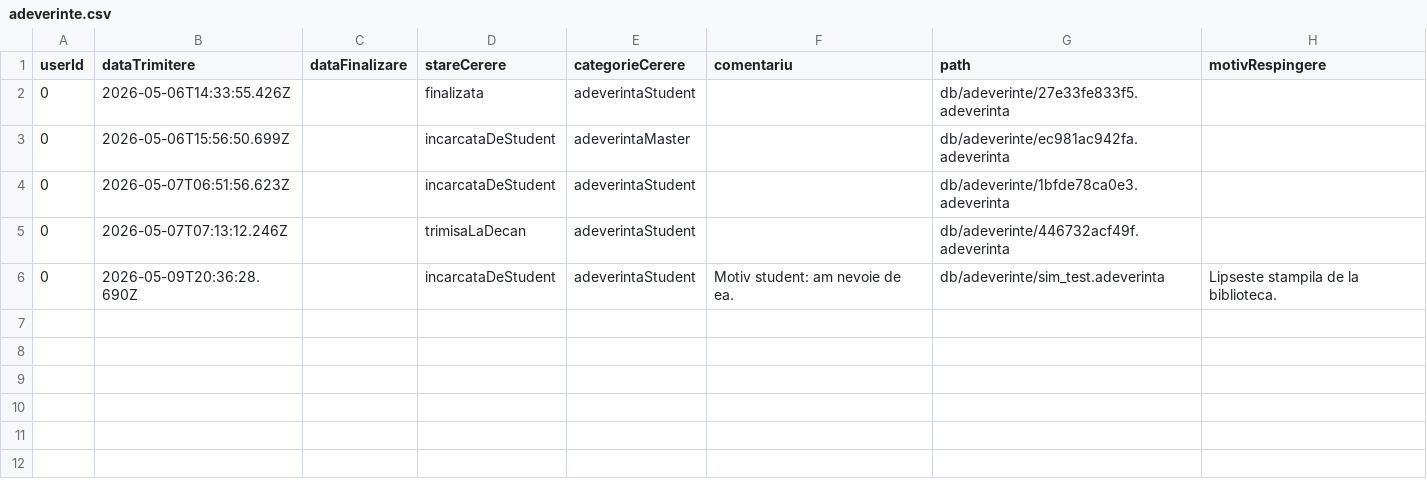
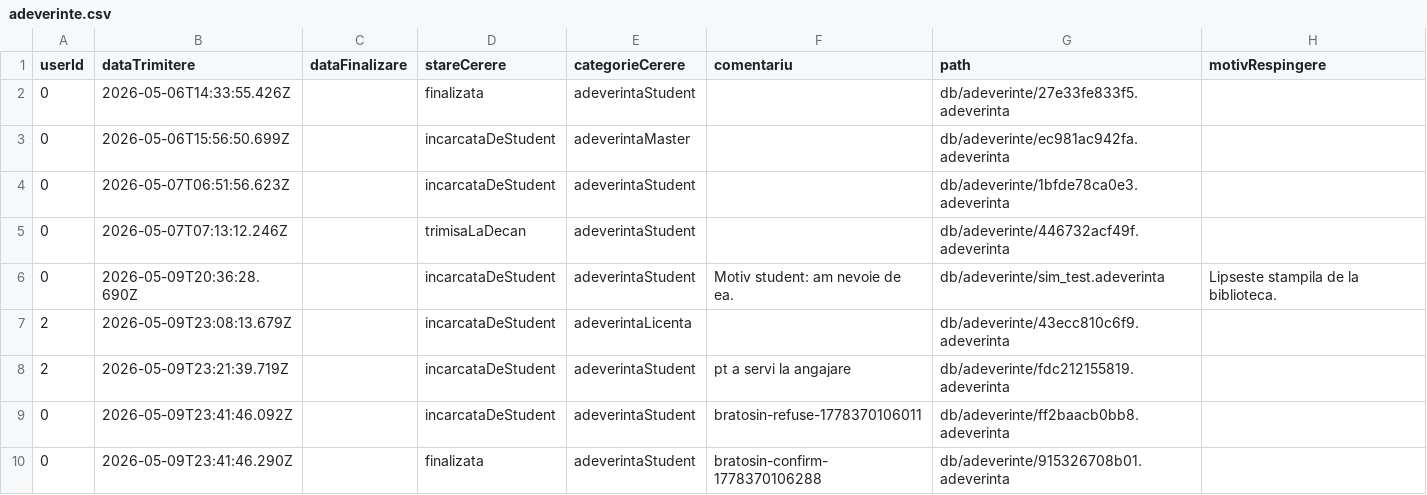
Before and after one commit to a-bratosin/ISP-Gestionare-Adeverinte, a CSV file: db/adeverinte.csv, drawn as a sheet.

```diff
--- a/db/adeverinte.csv
+++ b/db/adeverinte.csv
@@ -6 +6,5 @@ userId,dataTrimitere,dataFinalizare,stareCerere,categorieCerere,comentariu,path,
 0,2026-05-09T20:36:28.690Z,,incarcataDeStudent,adeverintaStudent,Motiv student: am nevoie de ea.,db/adeverinte/sim_test.adeverinta,Lipseste stampila de la biblioteca.
+2,2026-05-09T23:08:13.679Z,,incarcataDeStudent,adeverintaLicenta,,db/adeverinte/43ecc810c6f9.adeverinta,
+2,2026-05-09T23:21:39.719Z,,incarcataDeStudent,adeverintaStudent,pt a servi la angajare,db/adeverinte/fdc212155819.adeverinta,
+0,2026-05-09T23:41:46.092Z,,incarcataDeStudent,adeverintaStudent,bratosin-refuse-1778370106011,db/adeverinte/ff2baacb0bb8.adeverinta,
+0,2026-05-09T23:41:46.290Z,,finalizata,adeverintaStudent,bratosin-confirm-1778370106288,db/adeverinte/915326708b01.adeverinta,
```
Also changed, not shown: 16 other files.
